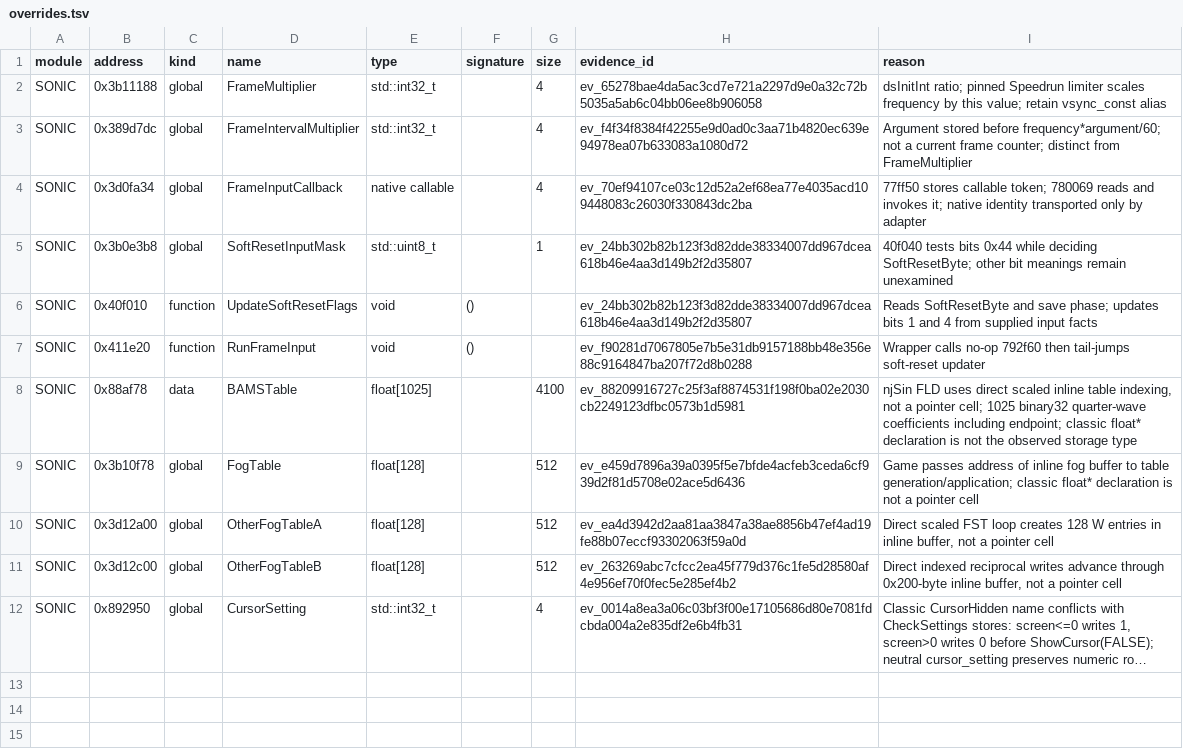
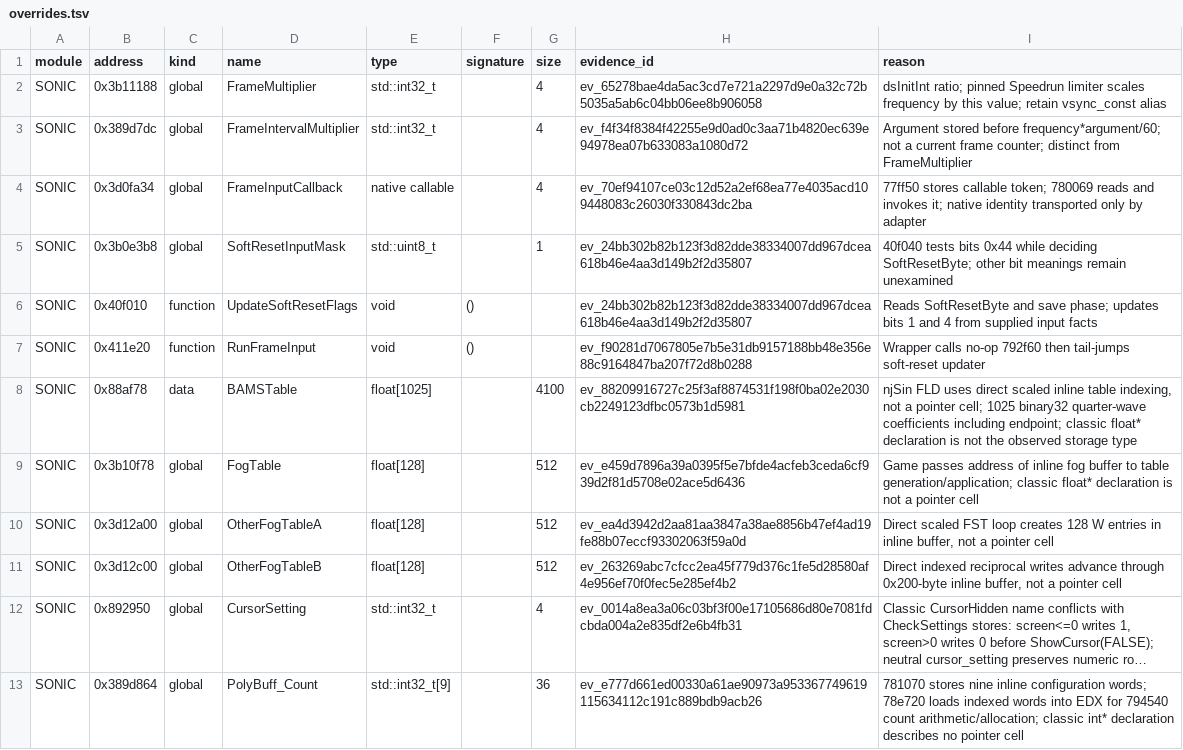
Before and after one commit to MCMike0399/sadx-macos, a TSV file: reference/symbols/overrides.tsv, drawn as a sheet; long unchanged cells end in …; the diff names each change by its address in the sheet, - before the commit and + after, or states it on an @@ line.

Commit message:
refactor(game): provide native library state and numeric configuration

```diff
--- a/reference/symbols/overrides.tsv
+++ b/reference/symbols/overrides.tsv
+row 13: SONIC | 0x389d864 | global | PolyBuff_Count | std::int32_t[9] |  | 36 | ev_e777d661ed00330a61ae90973a953367749619115634112c191c889bdb9acb26 | 781070 stores nine inline configuration words; 78e720 loads indexed words into EDX for 794540 count arithmetic/allocation; classic int* declaration describes no pointer cell
```
Also changed, not shown: 10 other files.
